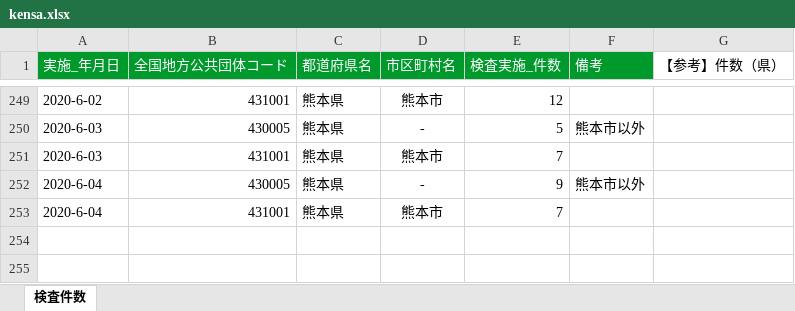
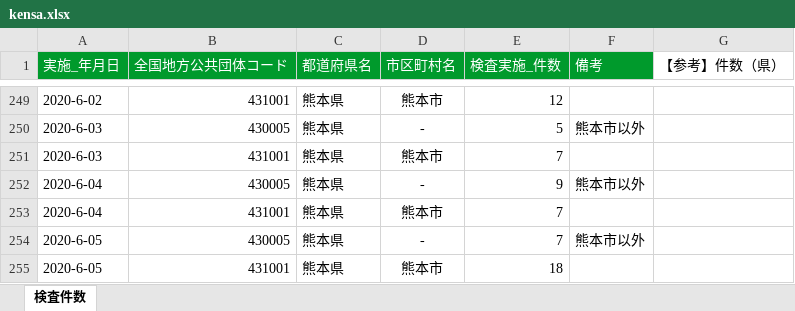
Before and after one commit to imabari/kumamoto-covid19, an Excel workbook: kensa.xlsx, sheet 検査件数, drawn as a sheet; only a part is shown, gaps mark what is left out; values as stored, in another font and other column widths than the file's, no borders; the diff names each change by its address in the sheet, - before the commit and + after, or states it on an @@ line.

```diff
--- a/kensa.xlsx (sheet 検査件数)
+++ b/kensa.xlsx (sheet 検査件数)
+row 254: 2020-6-05 | 430005 | 熊本県 | - | 7 | 熊本市以外
+row 255: 2020-6-05 | 431001 | 熊本県 | 熊本市 | 18
```
Also changed, not shown: kanja.xlsx, soudan.xlsx, 1 other file.
